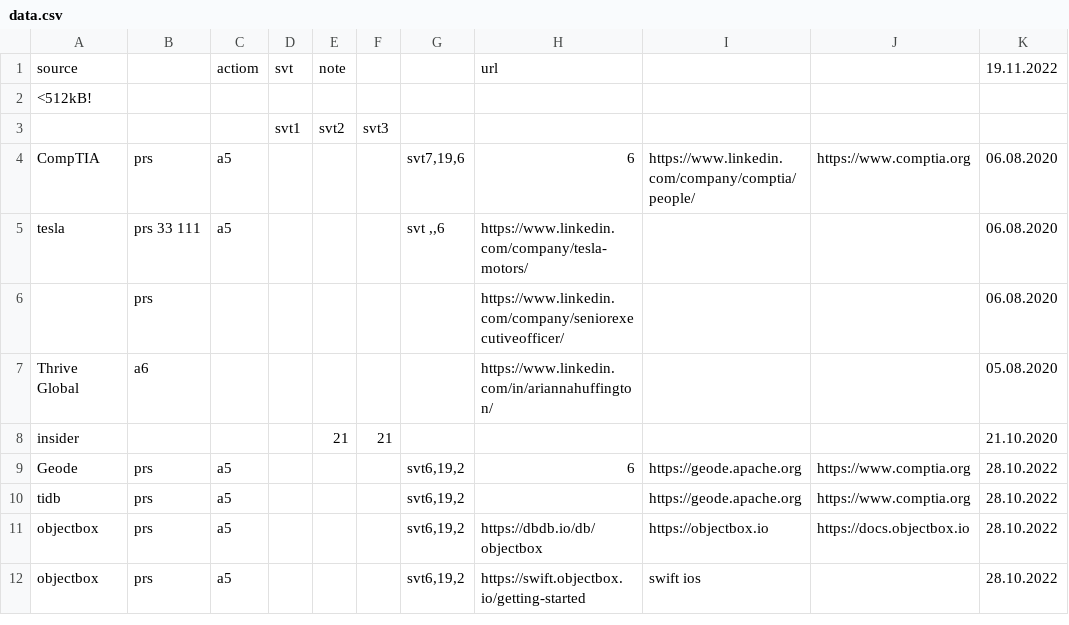
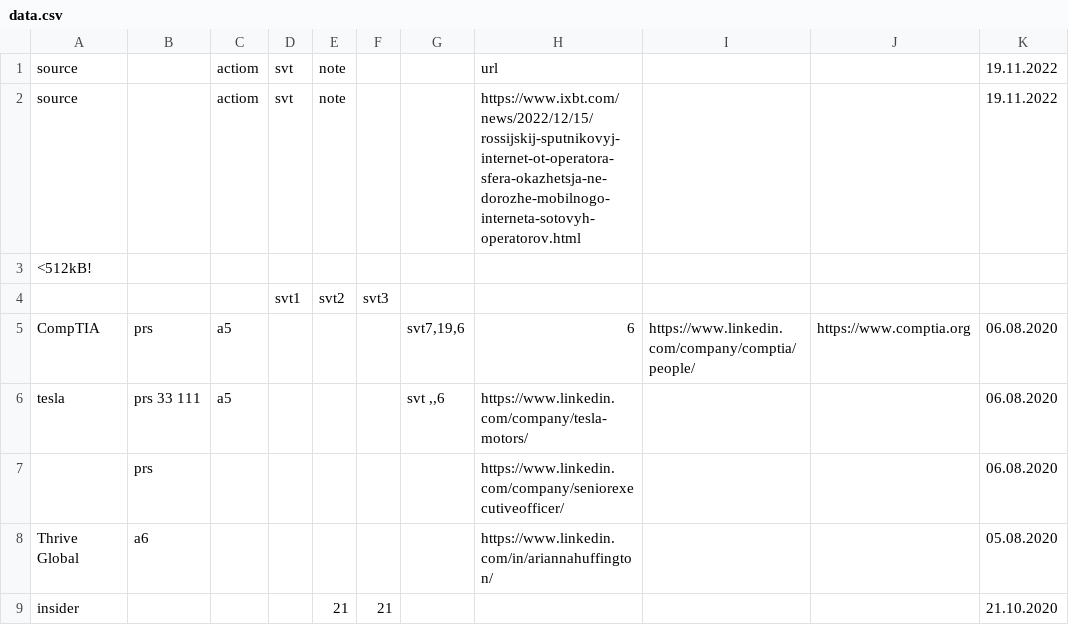
Before and after one commit to other59/datasource, a CSV file: data.csv, drawn as a sheet; only a part is shown; the shorter side is filled out with more unchanged rows.

Commit message:
Update data.csv

```diff
--- a/data.csv
+++ b/data.csv
@@ -1,2 +1,3 @@
 source,,actiom,svt,note,,,url,,,19.11.2022
+source,,actiom,svt,note,,,https://www.ixbt.com/news/2022/12/15/rossijskij-sputnikovyj-internet-ot-operatora-sfera-okazhetsja-ne-dorozhe-mobilnogo-interneta-sotovyh-operatorov.html,,,19.11.2022
 <512kB!,,,,,,,,,,
```
